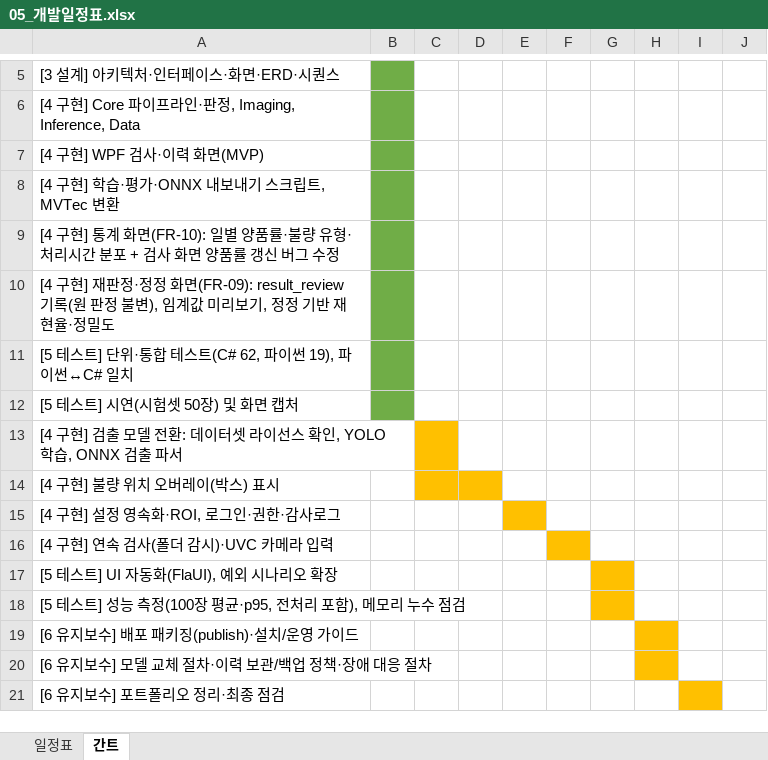
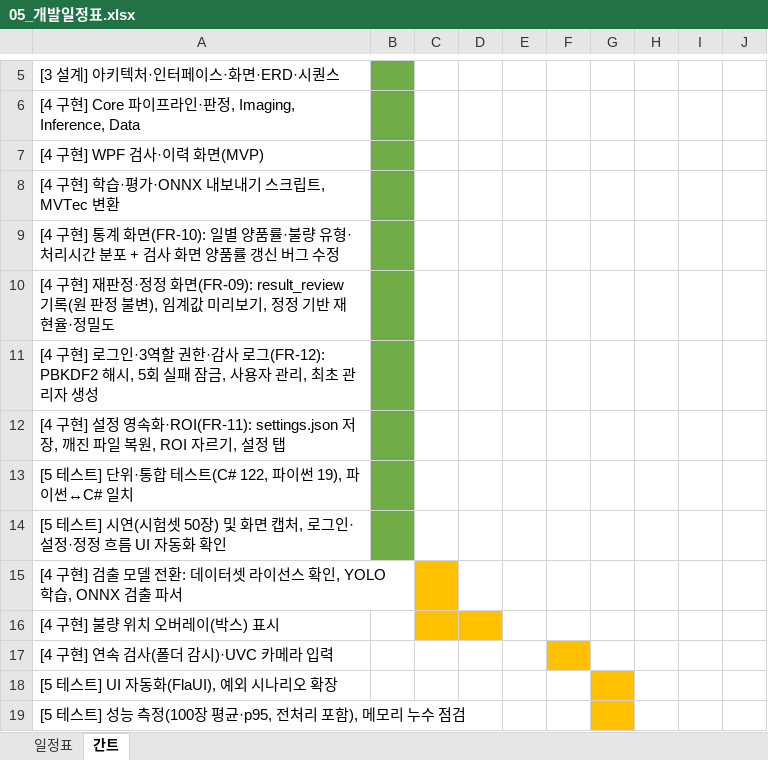
Before and after one commit to mycom0216/VisionQC, an Excel workbook: docs/05_개발일정표.xlsx, sheet 간트, drawn as a sheet; only a part is shown, gaps mark what is left out; the shorter side is filled out with more unchanged rows; values as stored, in another font and other column widths than the file's, no borders; removed rows and columns are numbered as before the commit, all else as after; the diff names each change by its address in the sheet, - before the commit and + after, or states it on an @@ line.

```diff
--- a/docs/05_개발일정표.xlsx (sheet 간트)
+++ b/docs/05_개발일정표.xlsx (sheet 간트)
-A11: [5 테스트] 단위·통합 테스트(C# 62, 파이썬 19), 파이썬↔C# 일치
+A11: [4 구현] 로그인·3역할 권한·감사 로그(FR-12): PBKDF2 해시, 5회 실패 잠금, 사용자 관리, 최초 관리자 생성
-A12: [5 테스트] 시연(시험셋 50장) 및 화면 캡처
+A12: [4 구현] 설정 영속화·ROI(FR-11): settings.json 저장, 깨진 파일 복원, ROI 자르기, 설정 탭
+row 13: [5 테스트] 단위·통합 테스트(C# 122, 파이썬 19), 파이썬↔C# 일치
+row 14: [5 테스트] 시연(시험셋 50장) 및 화면 캡처, 로그인·설정·정정 흐름 UI 자동화 확인
-row 15: [4 구현] 설정 영속화·ROI, 로그인·권한·감사로그
```
Also changed, not shown: sheet 일정표, 27 other files.
